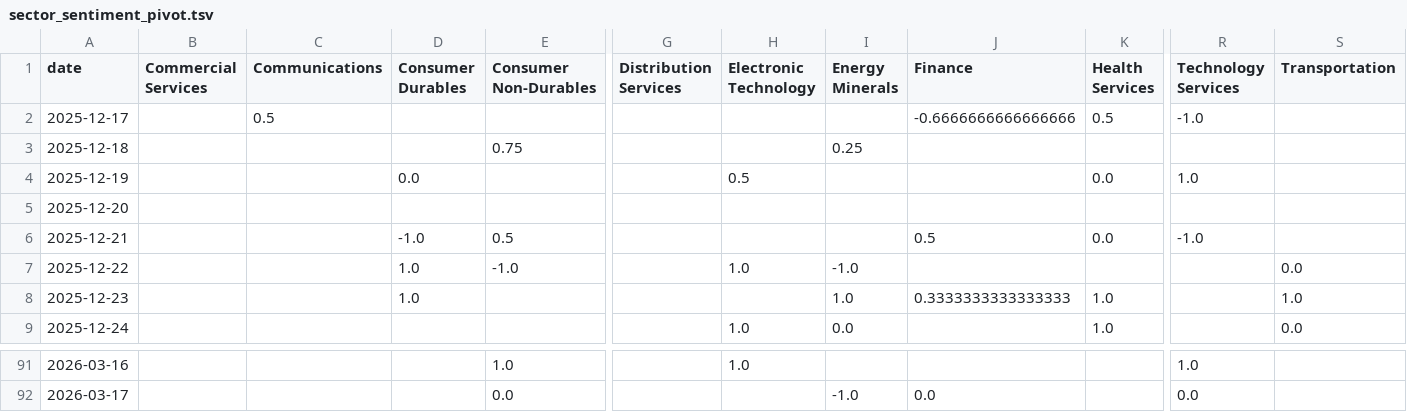
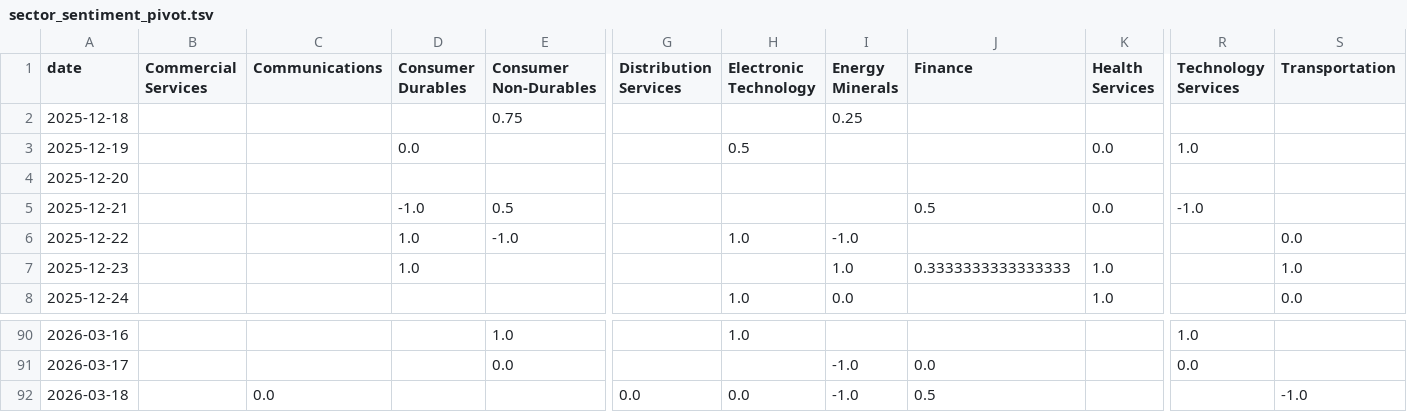
Before and after one commit to laceto/rss_feed, a TSV file: data/sector_sentiment_pivot.tsv, drawn as a sheet; only a part is shown, gaps mark what is left out; removed rows and columns are numbered as before the commit, all else as after; rows hold the shown columns only; the diff names each change by its address in the sheet, - before the commit and + after, or states it on an @@ line.

```diff
--- a/data/sector_sentiment_pivot.tsv
+++ b/data/sector_sentiment_pivot.tsv
-row 2: 2025-12-17 |  | 0.5 |  |  |  |  |  | -0.6666666666666666 | 0.5 | -1.0
+row 92: 2026-03-18 |  | 0.0 |  |  | 0.0 | 0.0 | -1.0 | 0.5 |  |  | -1.0
```
Also changed, not shown: data/entity_sentiment_ts.tsv, data/sector_summary.tsv, 6 other files.
